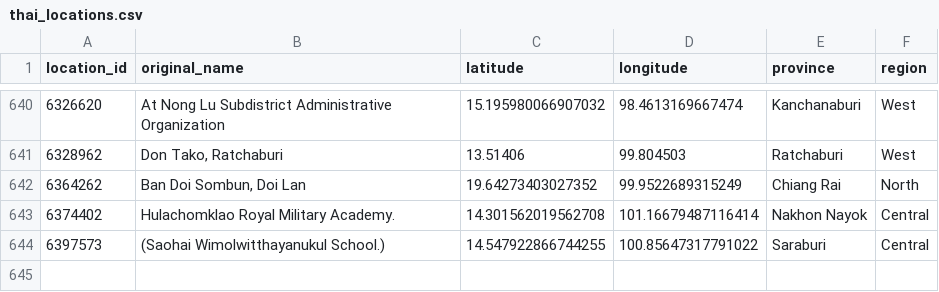
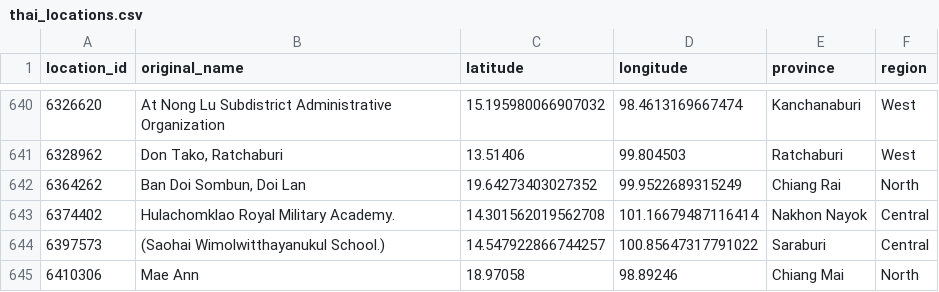
Before and after one commit to Nobpanat/thai-pm25-data-pipeline, a CSV file: data/thai_locations.csv, drawn as a sheet; only a part is shown, gaps mark what is left out.

Commit message:
Add new location in thai_locations.csv

```diff
--- a/data/thai_locations.csv
+++ b/data/thai_locations.csv
@@ -643,2 +643,3 @@ location_id,original_name,latitude,longitude,province,region
 6374402,Hulachomklao Royal Military Academy.,14.301562019562708,101.16679487116414,Nakhon Nayok,Central
-6397573,(Saohai Wimolwitthayanukul School.),14.547922866744255,100.85647317791022,Saraburi,Central
+6397573,(Saohai Wimolwitthayanukul School.),14.547922866744257,100.85647317791022,Saraburi,Central
+6410306,Mae Ann,18.97058,98.89246,Chiang Mai,North
```
Also changed, not shown: dbt_thai_pm25/seeds/thai_locations.csv.
